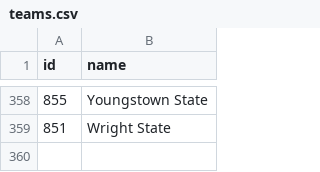
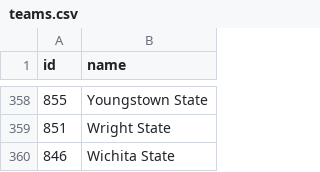
Before and after one commit to johnnyg12791/cs229_project, a CSV file: data/kaggle/teams.csv, drawn as a sheet; only a part is shown, gaps mark what is left out; the diff names each change by its address in the sheet, - before the commit and + after, or states it on an @@ line.

Commit message:
random stuff

```diff
--- a/data/kaggle/teams.csv
+++ b/data/kaggle/teams.csv
+row 360: 846 | Wichita State
```
